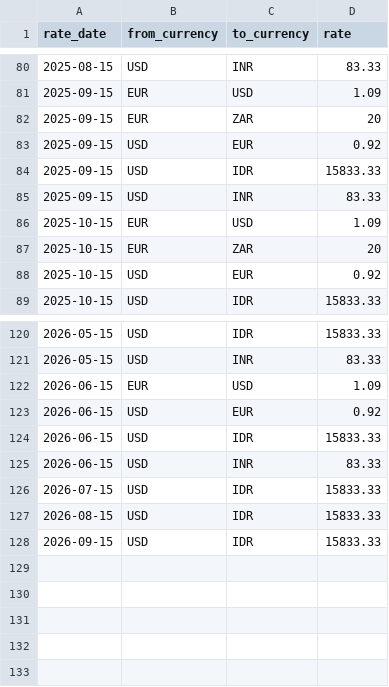
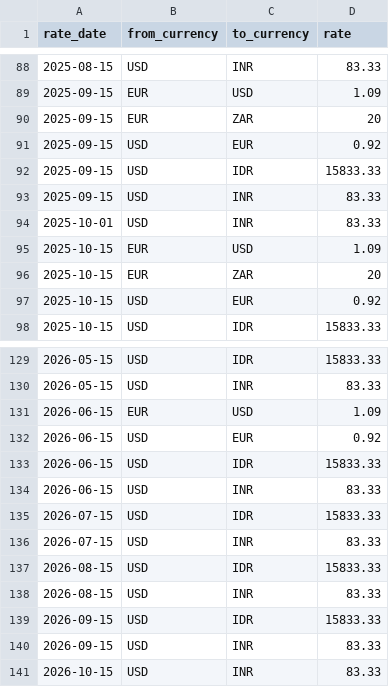
Before and after one commit to adarshcod30/buy-or-wait-financial-agent, a CSV file: dataset/exchange_rates.csv, drawn as a sheet; only a part is shown, gaps mark what is left out; the diff covers the shown part only.

```diff
--- a/dataset/exchange_rates.csv
+++ b/dataset/exchange_rates.csv
@@ -85,2 +93,3 @@ rate_date,from_currency,to_currency,rate
 2025-09-15,USD,INR,83.33
+2025-10-01,USD,INR,83.33
 2025-10-15,EUR,USD,1.09
@@ -126,3 +135,7 @@ rate_date,from_currency,to_currency,rate
 2026-07-15,USD,IDR,15833.33
+2026-07-15,USD,INR,83.33
 2026-08-15,USD,IDR,15833.33
+2026-08-15,USD,INR,83.33
 2026-09-15,USD,IDR,15833.33
+2026-09-15,USD,INR,83.33
+2026-10-15,USD,INR,83.33
```
Also changed, not shown: 8 added rows elsewhere in this file, dataset/financial_profiles.csv, dataset/images.csv, 1 other file.
